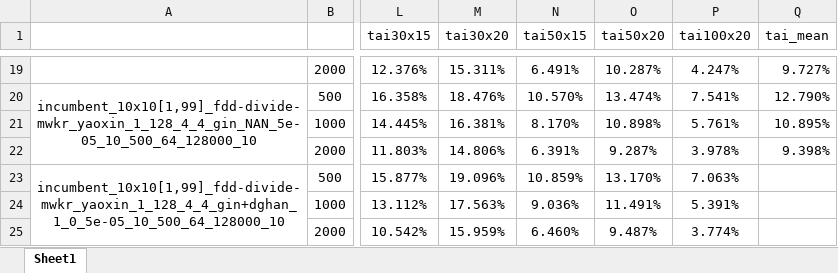
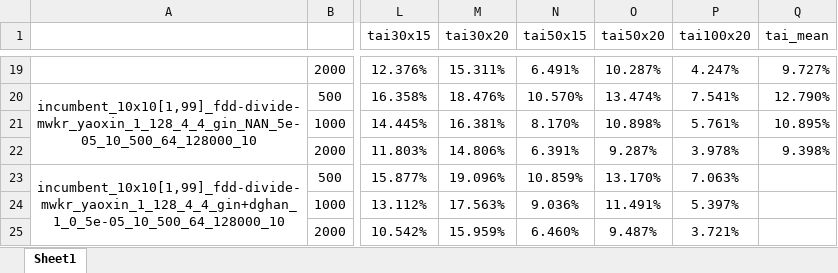
Before and after one commit to zcaicaros/L2S, an Excel workbook: test_results/tuning_log.xlsx, sheet Sheet1, drawn as a sheet; only a part is shown, gaps mark what is left out; values as stored, in another font and other column widths than the file's, no borders; the diff names each change by its address in the sheet, - before the commit and + after, or states it on an @@ line.

Commit message:
update_tuning_log

```diff
--- a/test_results/tuning_log.xlsx (sheet Sheet1)
+++ b/test_results/tuning_log.xlsx (sheet Sheet1)
-P24 (tai100x20): 5.391%
+P24 (tai100x20): 5.397%
-P25 (tai100x20): 3.774%
+P25 (tai100x20): 3.721%
```
Also changed, not shown: 2 other files.
